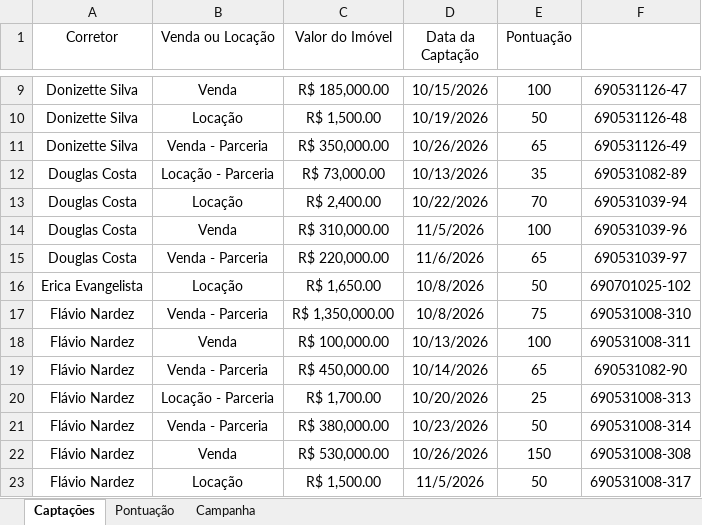
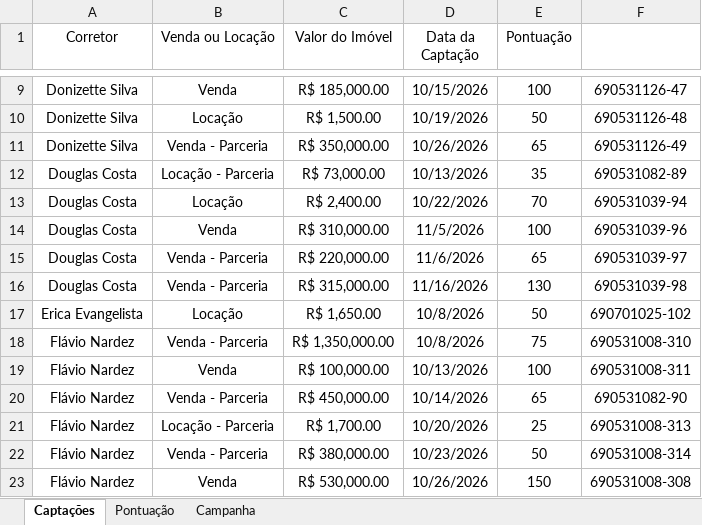
Before and after one commit to custodiod/painel-campanha, an Excel workbook: planilha.xlsx, sheet Captações, drawn as a sheet; only a part is shown, gaps mark what is left out; the shorter side is filled out with more unchanged rows; values as stored, in another font and other column widths than the file's, no borders; table styles not drawn; the diff names each change by its address in the sheet, - before the commit and + after, or states it on an @@ line.

```diff
--- a/planilha.xlsx (sheet Captações)
+++ b/planilha.xlsx (sheet Captações)
+row 16: Douglas Costa | Venda - Parceria | R$ 315,000.00 | 11/16/2026 | 130 | 690531039-98
```
Also changed, not shown: 1 other file.
